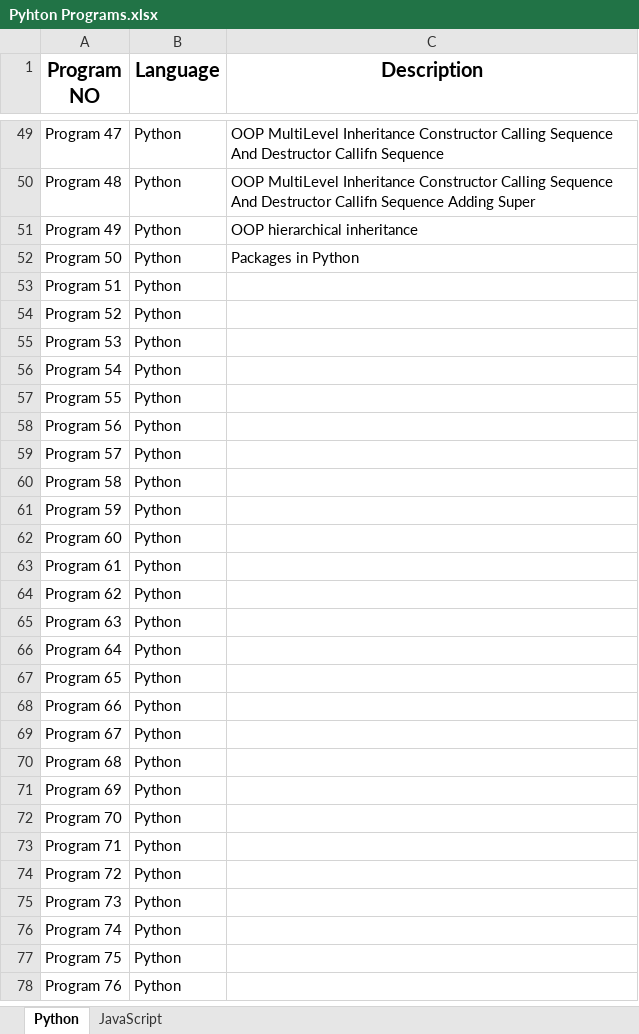
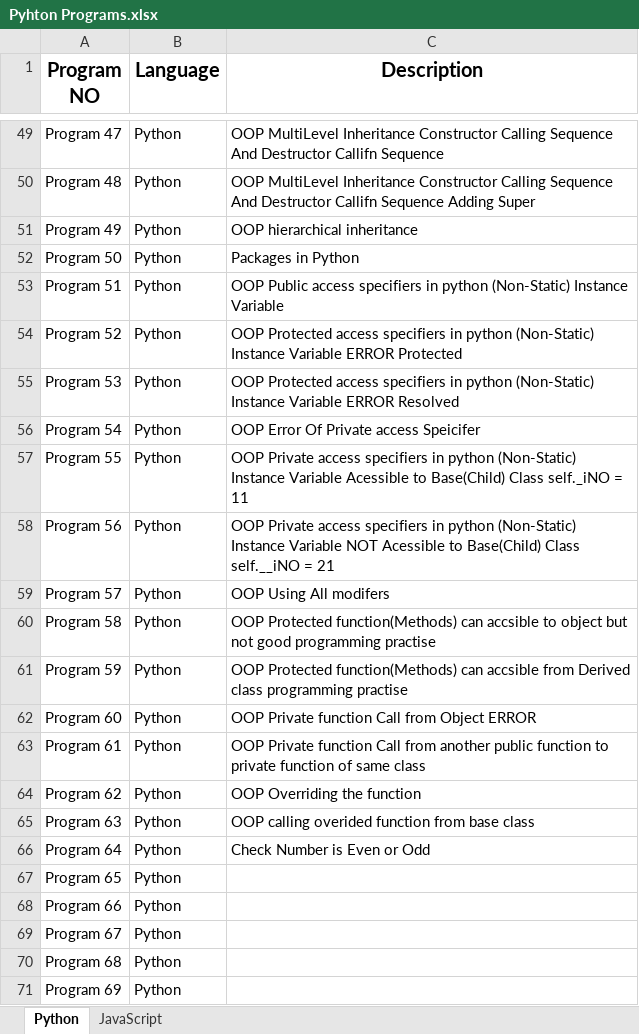
Before and after one commit to omrankhamb/python-programs, an Excel workbook: Pyhton Programs.xlsx, sheet Python, drawn as a sheet; only a part is shown, gaps mark what is left out; the shorter side is filled out with more unchanged rows; values as stored, in another font and other column widths than the file's, no borders; the diff names each change by its address in the sheet, - before the commit and + after, or states it on an @@ line.

Commit message:
Python Programs

```diff
--- a/Pyhton Programs.xlsx (sheet Python)
+++ b/Pyhton Programs.xlsx (sheet Python)
-C53 (Description): (empty)
+C53 (Description): OOP Public access specifiers in python (Non-Static) Instance Variable
-C54 (Description): (empty)
+C54 (Description): OOP Protected access specifiers in python (Non-Static) Instance Variable ERROR Protected
-C55 (Description): (empty)
+C55 (Description): OOP Protected access specifiers in python (Non-Static) Instance Variable ERROR Resolved
-C56 (Description): (empty)
+C56 (Description): OOP Error Of Private access Speicifer
-C57 (Description): (empty)
+C57 (Description): OOP Private access specifiers in python (Non-Static) Instance Variable Acessible to Base(Child) Class self._iNO = 11
-C58 (Description): (empty)
+C58 (Description): OOP Private access specifiers in python (Non-Static) Instance Variable NOT Acessible to Base(Child) Class self.__iNO = 21
-C59 (Description): (empty)
+C59 (Description): OOP Using All modifers
-C60 (Description): (empty)
+C60 (Description): OOP Protected function(Methods) can accsible to object but not good programming practise
-C61 (Description): (empty)
+C61 (Description): OOP Protected function(Methods) can accsible from Derived class programming practise
-C62 (Description): (empty)
+C62 (Description): OOP Private function Call from Object ERROR
-C63 (Description): (empty)
+C63 (Description): OOP Private function Call from another public function to private function of same class
-C64 (Description): (empty)
+C64 (Description): OOP Overriding the function
-C65 (Description): (empty)
+C65 (Description): OOP calling overided function from base class
-C66 (Description): (empty)
+C66 (Description): Check Number is Even or Odd
```
Also changed, not shown: 20 other files.
